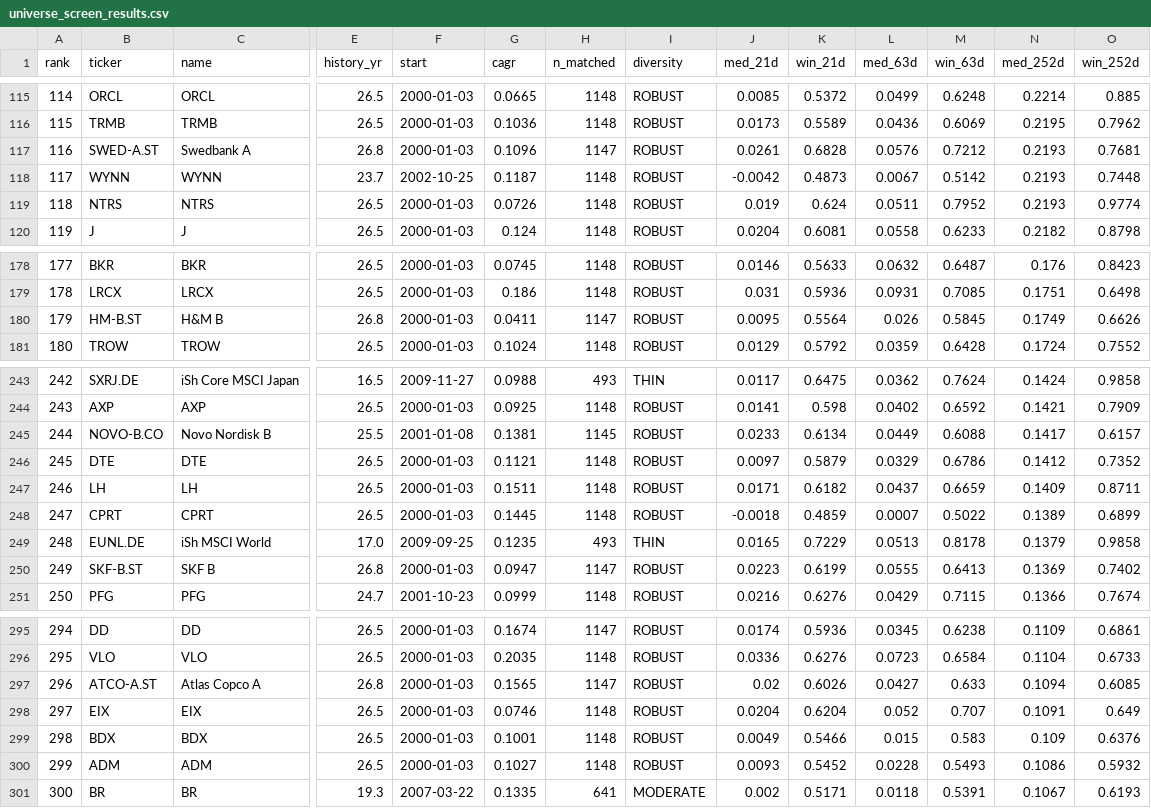
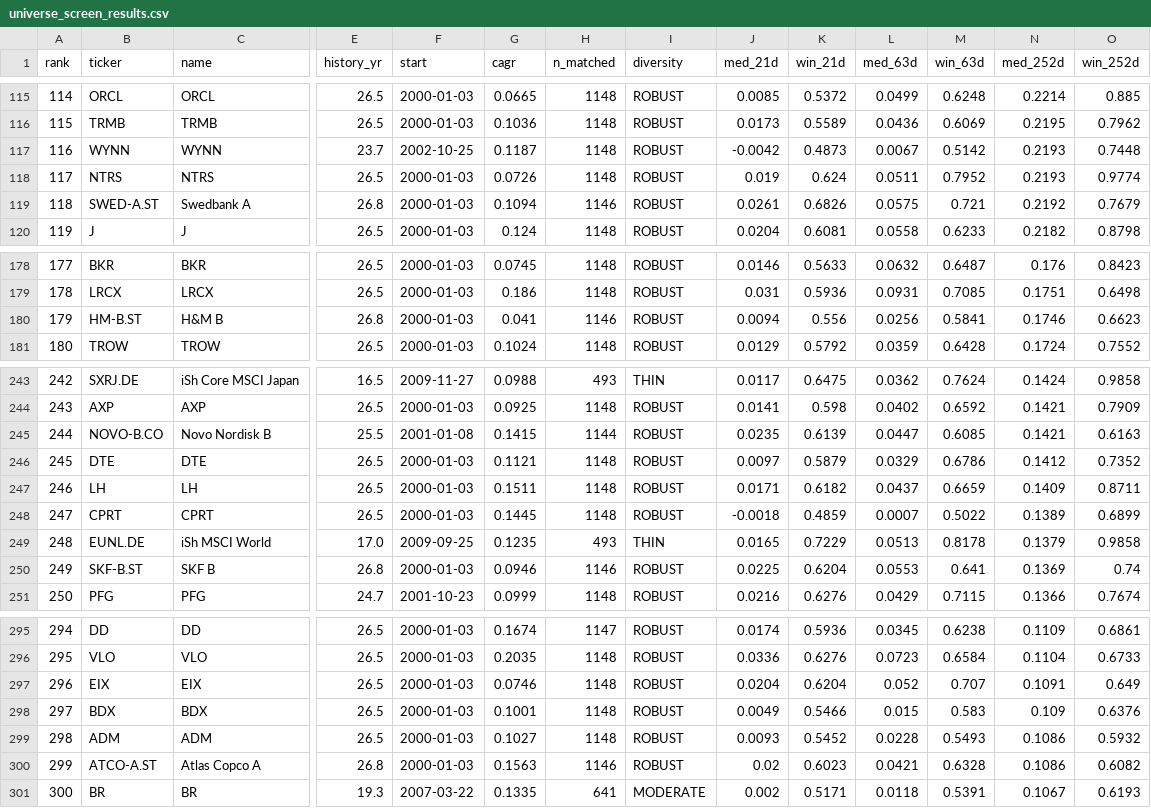
Before and after one commit to LukasGLars/asset_universe, a CSV file: universe_screen_results.csv, drawn as a sheet; only a part is shown, gaps mark what is left out; removed rows and columns are numbered as before the commit, all else as after; rows hold the shown columns only; the diff covers the shown part only; the diff names each change by its address in the sheet, - before the commit and + after, or states it on an @@ line.

```diff
--- a/universe_screen_results.csv
+++ b/universe_screen_results.csv
-row 117: 116 | SWED-A.ST | Swedbank A | 26.8 | 2000-01-03 | 0.1096 | 1147 | ROBUST | 0.0261 | 0.6828 | 0.0576 | 0.7212 | 0.2193 | 0.7681
-A117 (rank): 117
+A117 (rank): 116
-A118 (rank): 118
+A118 (rank): 117
+row 119: 118 | SWED-A.ST | Swedbank A | 26.8 | 2000-01-03 | 0.1094 | 1146 | ROBUST | 0.0261 | 0.6826 | 0.0575 | 0.721 | 0.2192 | 0.7679
-G180 (cagr): 0.0411
+G180 (cagr): 0.041
-H180 (n_matched): 1147
+H180 (n_matched): 1146
-J180 (med_21d): 0.0095
+J180 (med_21d): 0.0094
-K180 (win_21d): 0.5564
+K180 (win_21d): 0.556
-L180 (med_63d): 0.026
+L180 (med_63d): 0.0256
-M180 (win_63d): 0.5845
+M180 (win_63d): 0.5841
-N180 (med_252d): 0.1749
+N180 (med_252d): 0.1746
-O180 (win_252d): 0.6626
+O180 (win_252d): 0.6623
-G245 (cagr): 0.1381
+G245 (cagr): 0.1415
-H245 (n_matched): 1145
+H245 (n_matched): 1144
-J245 (med_21d): 0.0233
+J245 (med_21d): 0.0235
-K245 (win_21d): 0.6134
+K245 (win_21d): 0.6139
-L245 (med_63d): 0.0449
+L245 (med_63d): 0.0447
-M245 (win_63d): 0.6088
+M245 (win_63d): 0.6085
-N245 (med_252d): 0.1417
+N245 (med_252d): 0.1421
-O245 (win_252d): 0.6157
+O245 (win_252d): 0.6163
-G250 (cagr): 0.0947
+G250 (cagr): 0.0946
-H250 (n_matched): 1147
+H250 (n_matched): 1146
-J250 (med_21d): 0.0223
+J250 (med_21d): 0.0225
-K250 (win_21d): 0.6199
+K250 (win_21d): 0.6204
-L250 (med_63d): 0.0555
+L250 (med_63d): 0.0553
-M250 (win_63d): 0.6413
+M250 (win_63d): 0.641
-O250 (win_252d): 0.7402
+O250 (win_252d): 0.74
-row 297: 296 | ATCO-A.ST | Atlas Copco A | 26.8 | 2000-01-03 | 0.1565 | 1147 | ROBUST | 0.02 | 0.6026 | 0.0427 | 0.633 | 0.1094 | 0.6085
-A297 (rank): 297
+A297 (rank): 296
-A298 (rank): 298
+A298 (rank): 297
-A299 (rank): 299
+A299 (rank): 298
+row 300: 299 | ATCO-A.ST | Atlas Copco A | 26.8 | 2000-01-03 | 0.1563 | 1146 | ROBUST | 0.02 | 0.6023 | 0.0421 | 0.6328 | 0.1086 | 0.6082
```
Also changed, not shown: 71 edited cells elsewhere in this file, 1 other file.
